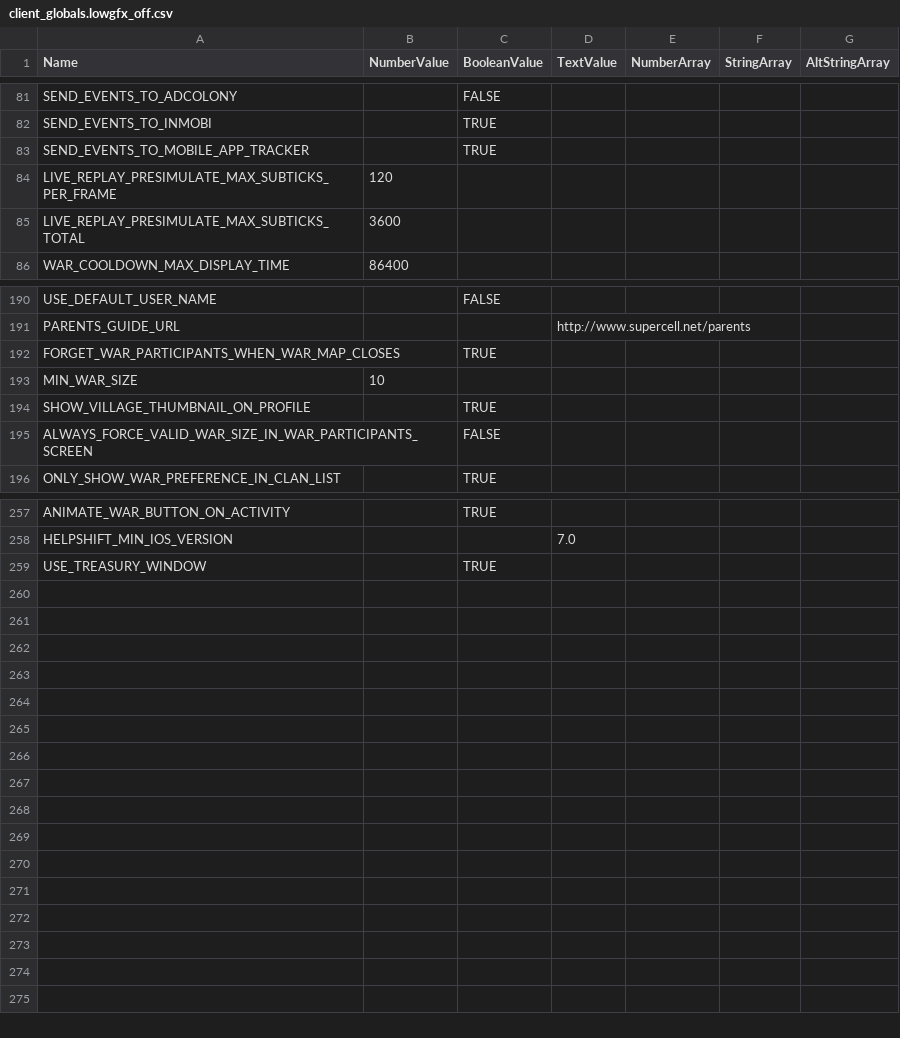
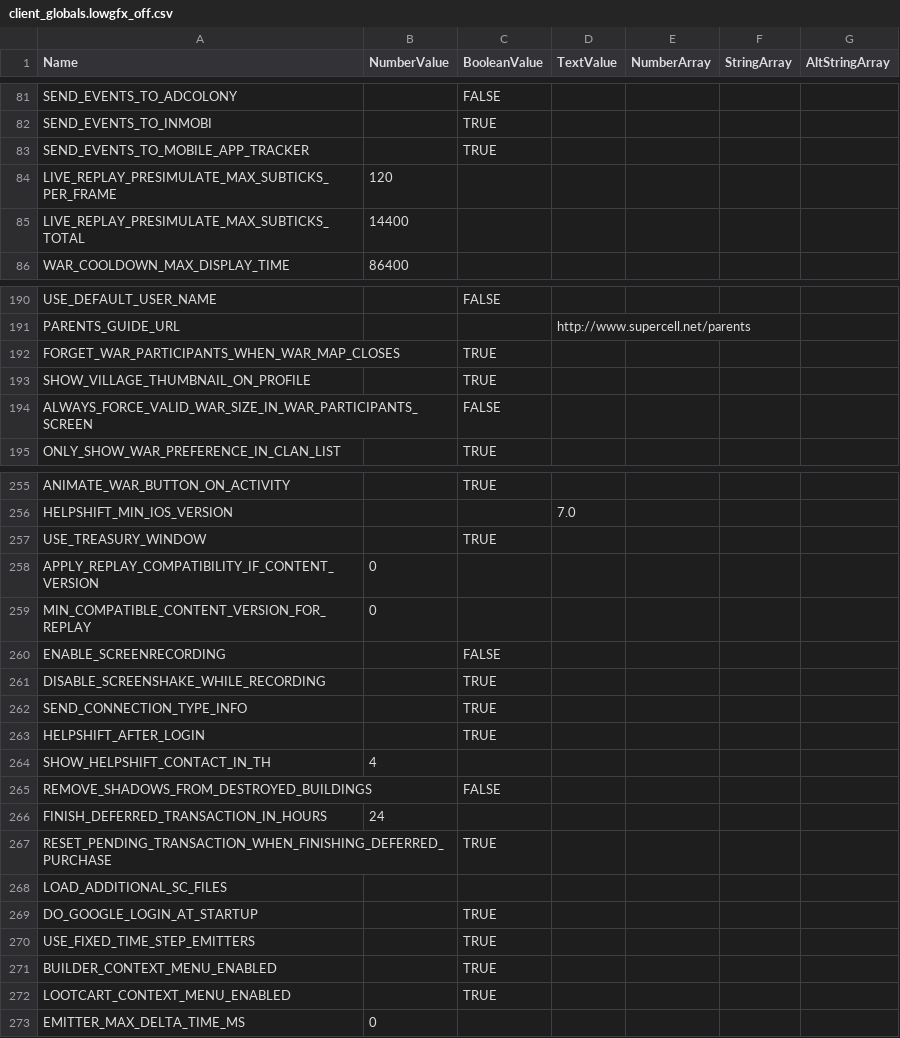
Before and after one commit to MrNobody97/CsvMod, a CSV file: conf/csv/client_globals.lowgfx_off.csv, drawn as a sheet; only a part is shown, gaps mark what is left out; the diff covers the shown part only.

```diff
--- a/conf/csv/client_globals.lowgfx_off.csv
+++ b/conf/csv/client_globals.lowgfx_off.csv
@@ -84,3 +84,3 @@
 "LIVE_REPLAY_PRESIMULATE_MAX_SUBTICKS_PER_FRAME",120,,,,,
-"LIVE_REPLAY_PRESIMULATE_MAX_SUBTICKS_TOTAL",3600,,,,,
+"LIVE_REPLAY_PRESIMULATE_MAX_SUBTICKS_TOTAL",14400,,,,,
 "WAR_COOLDOWN_MAX_DISPLAY_TIME",86400,,,,,
@@ -192,3 +192,2 @@
 "FORGET_WAR_PARTICIPANTS_WHEN_WAR_MAP_CLOSES",,"TRUE",,,,
-"MIN_WAR_SIZE",10,,,,,
 "SHOW_VILLAGE_THUMBNAIL_ON_PROFILE",,"TRUE",,,,
@@ -259 +257,17 @@
 "USE_TREASURY_WINDOW",,"TRUE",,,,
+"APPLY_REPLAY_COMPATIBILITY_IF_CONTENT_VERSION",0,,,,,
+"MIN_COMPATIBLE_CONTENT_VERSION_FOR_REPLAY",0,,,,,
+"ENABLE_SCREENRECORDING",,"FALSE",,,,
+"DISABLE_SCREENSHAKE_WHILE_RECORDING",,"TRUE",,,,
+"SEND_CONNECTION_TYPE_INFO",,"TRUE",,,,
+"HELPSHIFT_AFTER_LOGIN",,"TRUE",,,,
+"SHOW_HELPSHIFT_CONTACT_IN_TH",4,,,,,
+"REMOVE_SHADOWS_FROM_DESTROYED_BUILDINGS",,"FALSE",,,,
+"FINISH_DEFERRED_TRANSACTION_IN_HOURS",24,,,,,
+"RESET_PENDING_TRANSACTION_WHEN_FINISHING_DEFERRED_PURCHASE",,"TRUE",,,,
+"LOAD_ADDITIONAL_SC_FILES",,,,,,
+"DO_GOOGLE_LOGIN_AT_STARTUP",,"TRUE",,,,
+"USE_FIXED_TIME_STEP_EMITTERS",,"TRUE",,,,
+"BUILDER_CONTEXT_MENU_ENABLED",,"TRUE",,,,
+"LOOTCART_CONTEXT_MENU_ENABLED",,"TRUE",,,,
+"EMITTER_MAX_DELTA_TIME_MS",0,,,,,
```
Also changed, not shown: 1 removed row elsewhere in this file, conf/csv/client_globals.lowgfx_on.csv, 4 other files.
